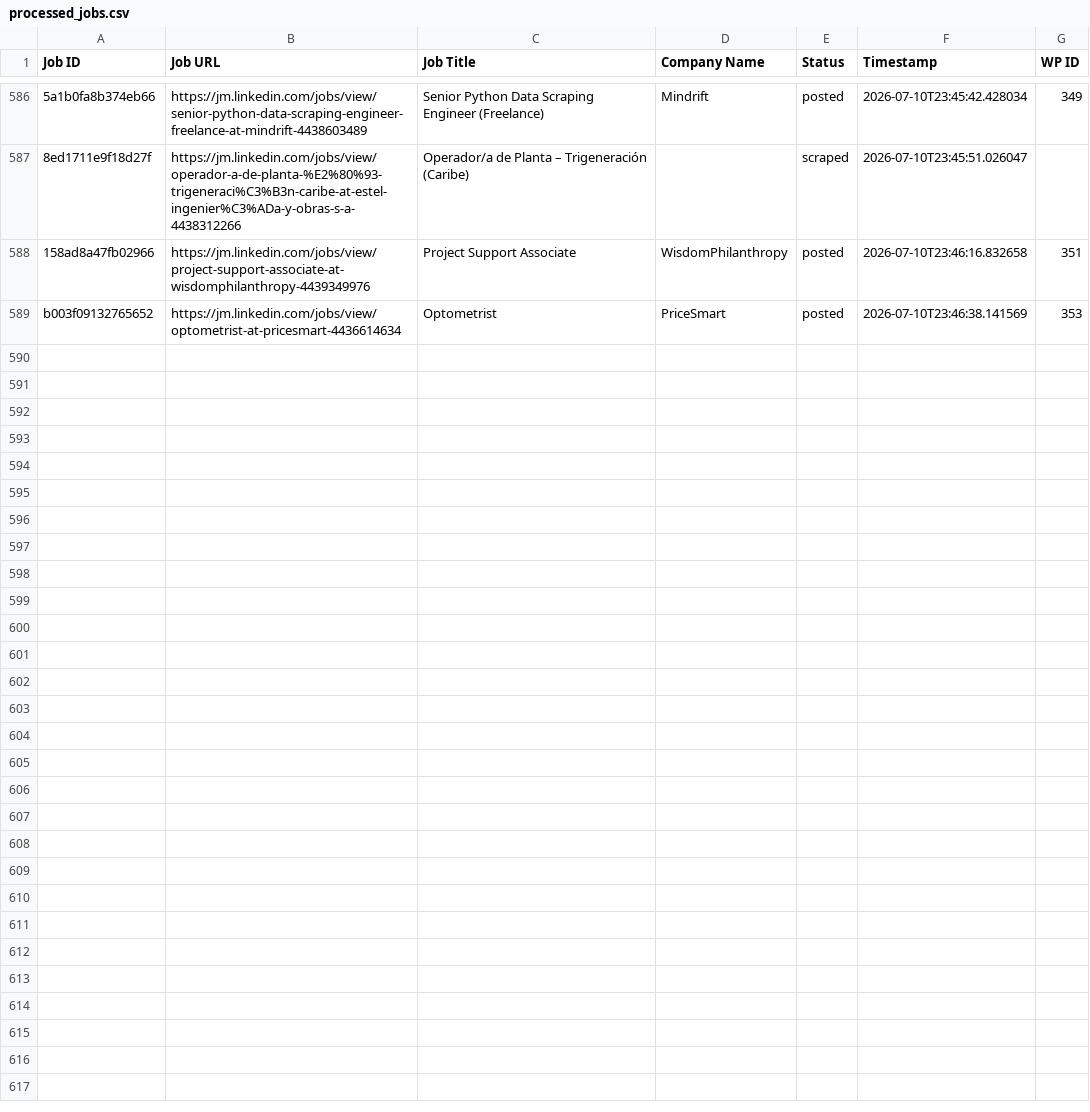
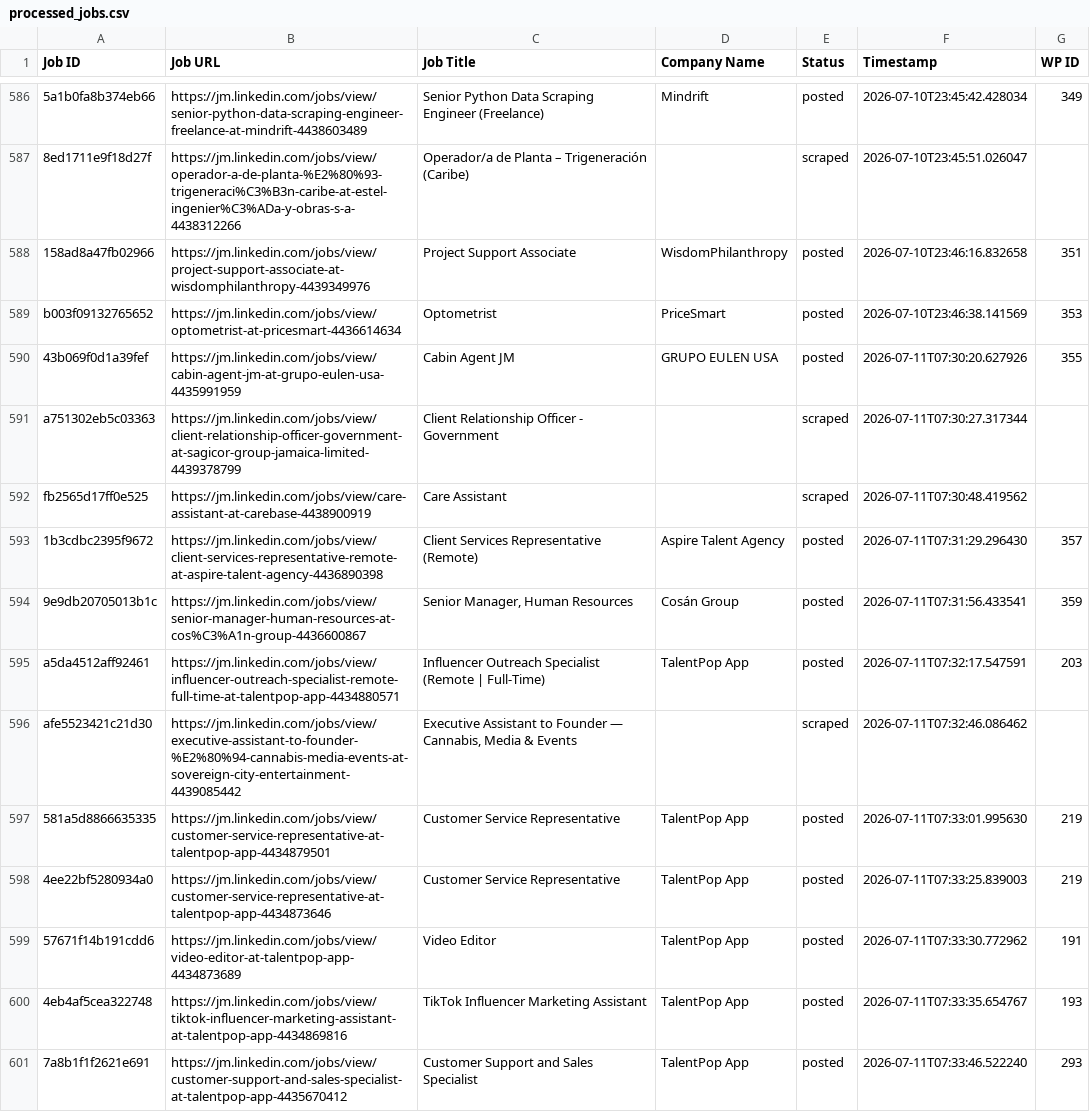
Before and after one commit to mimusdesign/jm, a CSV file: processed_jobs.csv, drawn as a sheet; only a part is shown, gaps mark what is left out; the diff covers the shown part only; the diff names each change by its address in the sheet, - before the commit and + after, or states it on an @@ line.

```diff
--- a/processed_jobs.csv
+++ b/processed_jobs.csv
+row 590: 43b069f0d1a39fef | https://jm.linkedin.com/jobs/view/cabin-agent-jm-at-grupo-eulen-usa-4435991959 | Cabin Agent JM | GRUPO EULEN USA | posted | 2026-07-11T07:30:20.627926 | 355
+row 591: a751302eb5c03363 | https://jm.linkedin.com/jobs/view/client-relationship-officer-government-at-sagicor-group-jamaica-limited-4439378799 | Client Relationship Officer - Government |  | scraped | 2026-07-11T07:30:27.317344
+row 592: fb2565d17ff0e525 | https://jm.linkedin.com/jobs/view/care-assistant-at-carebase-4438900919 | Care Assistant |  | scraped | 2026-07-11T07:30:48.419562
+row 593: 1b3cdbc2395f9672 | https://jm.linkedin.com/jobs/view/client-services-representative-remote-at-aspire-talent-agency-4436890398 | Client Services Representative (Remote) | Aspire Talent Agency | posted | 2026-07-11T07:31:29.296430 | 357
+row 594: 9e9db20705013b1c | https://jm.linkedin.com/jobs/view/senior-manager-human-resources-at-cos%C3%A1n-group-4436600867 | Senior Manager, Human Resources | Cosán Group | posted | 2026-07-11T07:31:56.433541 | 359
+row 595: a5da4512aff92461 | https://jm.linkedin.com/jobs/view/influencer-outreach-specialist-remote-full-time-at-talentpop-app-4434880571 | Influencer Outreach Specialist (Remote | Full-Time) | TalentPop App | posted | 2026-07-11T07:32:17.547591 | 203
+row 596: afe5523421c21d30 | https://jm.linkedin.com/jobs/view/executive-assistant-to-founder-%E2%80%94-cannabis-media-events-at-sovereign-city-entertainment-4439085442 | Executive Assistant to Founder — Cannabis, Media & Events |  | scraped | 2026-07-11T07:32:46.086462
+row 597: 581a5d8866635335 | https://jm.linkedin.com/jobs/view/customer-service-representative-at-talentpop-app-4434879501 | Customer Service Representative | TalentPop App | posted | 2026-07-11T07:33:01.995630 | 219
+row 598: 4ee22bf5280934a0 | https://jm.linkedin.com/jobs/view/customer-service-representative-at-talentpop-app-4434873646 | Customer Service Representative | TalentPop App | posted | 2026-07-11T07:33:25.839003 | 219
+row 599: 57671f14b191cdd6 | https://jm.linkedin.com/jobs/view/video-editor-at-talentpop-app-4434873689 | Video Editor | TalentPop App | posted | 2026-07-11T07:33:30.772962 | 191
+row 600: 4eb4af5cea322748 | https://jm.linkedin.com/jobs/view/tiktok-influencer-marketing-assistant-at-talentpop-app-4434869816 | TikTok Influencer Marketing Assistant | TalentPop App | posted | 2026-07-11T07:33:35.654767 | 193
+row 601: 7a8b1f1f2621e691 | https://jm.linkedin.com/jobs/view/customer-support-and-sales-specialist-at-talentpop-app-4435670412 | Customer Support and Sales Specialist | TalentPop App | posted | 2026-07-11T07:33:46.522240 | 293
```
Also changed, not shown: 11 added rows elsewhere in this file.
